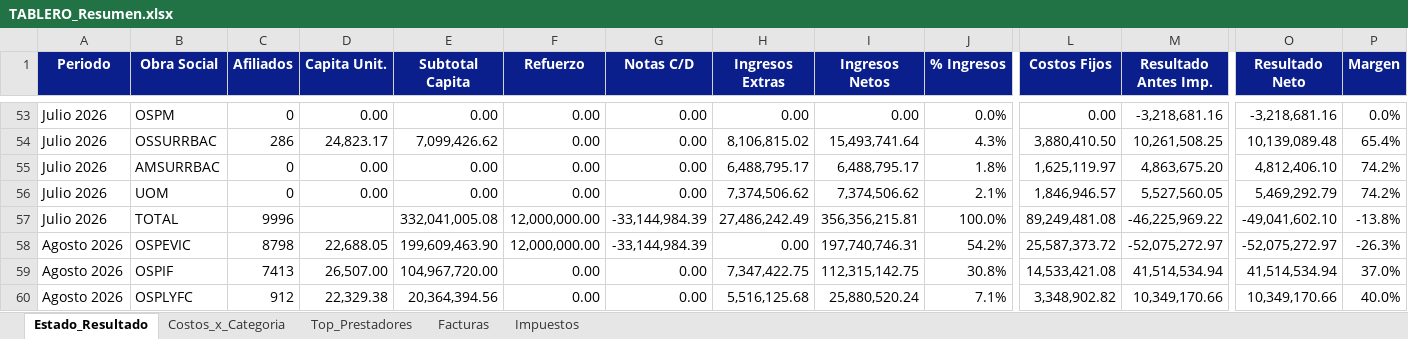
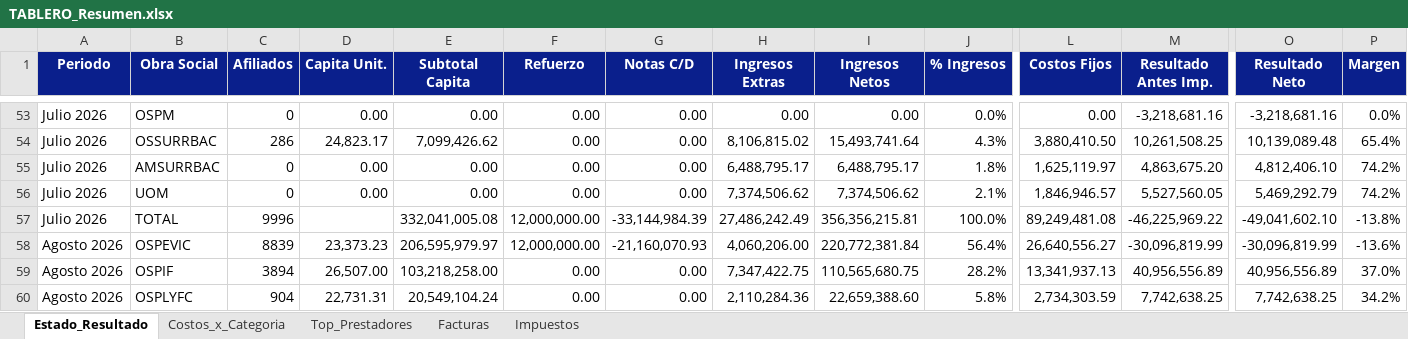
Before and after one commit to francolunaklick-web/GRIFFTABLEROS, an Excel workbook: estado_resultado/TABLERO_Resumen.xlsx, sheet Estado_Resultado, drawn as a sheet; only a part is shown, gaps mark what is left out; values as stored, in another font and other column widths than the file's, no borders; the diff covers the shown part only; the diff names each change by its address in the sheet, - before the commit and + after, or states it on an @@ line.

```diff
--- a/estado_resultado/TABLERO_Resumen.xlsx (sheet Estado_Resultado)
+++ b/estado_resultado/TABLERO_Resumen.xlsx (sheet Estado_Resultado)
-C58 (Afiliados): 8798
+C58 (Afiliados): 8839
-D58 (Capita Unit.): 22,688.05
+D58 (Capita Unit.): 23,373.23
-E58 (Subtotal Capita): 199,609,463.90
+E58 (Subtotal Capita): 206,595,979.97
-G58 (Notas C/D): -33,144,984.39
+G58 (Notas C/D): -21,160,070.93
-H58 (Ingresos Extras): 0.00
+H58 (Ingresos Extras): 4,060,206.00
-I58 (Ingresos Netos): 197,740,746.31
+I58 (Ingresos Netos): 220,772,381.84
-J58 (% Ingresos): 54.2%
+J58 (% Ingresos): 56.4%
-L58 (Costos Fijos): 25,587,373.72
+L58 (Costos Fijos): 26,640,556.27
-M58 (Resultado Antes Imp.): -52,075,272.97
+M58 (Resultado Antes Imp.): -30,096,819.99
-O58 (Resultado Neto): -52,075,272.97
+O58 (Resultado Neto): -30,096,819.99
-P58 (Margen): -26.3%
+P58 (Margen): -13.6%
-C59 (Afiliados): 7413
+C59 (Afiliados): 3894
-E59 (Subtotal Capita): 104,967,720.00
+E59 (Subtotal Capita): 103,218,258.00
-I59 (Ingresos Netos): 112,315,142.75
+I59 (Ingresos Netos): 110,565,680.75
-J59 (% Ingresos): 30.8%
+J59 (% Ingresos): 28.2%
-L59 (Costos Fijos): 14,533,421.08
+L59 (Costos Fijos): 13,341,937.13
-M59 (Resultado Antes Imp.): 41,514,534.94
+M59 (Resultado Antes Imp.): 40,956,556.89
-O59 (Resultado Neto): 41,514,534.94
+O59 (Resultado Neto): 40,956,556.89
-C60 (Afiliados): 912
+C60 (Afiliados): 904
-D60 (Capita Unit.): 22,329.38
+D60 (Capita Unit.): 22,731.31
-E60 (Subtotal Capita): 20,364,394.56
+E60 (Subtotal Capita): 20,549,104.24
-H60 (Ingresos Extras): 5,516,125.68
+H60 (Ingresos Extras): 2,110,284.36
-I60 (Ingresos Netos): 25,880,520.24
+I60 (Ingresos Netos): 22,659,388.60
-J60 (% Ingresos): 7.1%
+J60 (% Ingresos): 5.8%
-L60 (Costos Fijos): 3,348,902.82
+L60 (Costos Fijos): 2,734,303.59
-M60 (Resultado Antes Imp.): 10,349,170.66
+M60 (Resultado Antes Imp.): 7,742,638.25
-O60 (Resultado Neto): 10,349,170.66
+O60 (Resultado Neto): 7,742,638.25
-P60 (Margen): 40.0%
+P60 (Margen): 34.2%
```
Also changed, not shown: 87 edited cells elsewhere in this sheet, cuentas_a_pagar/TABLERO_Resumen.xlsx, flujo_bancario/TABLERO_Resumen.xlsx, 9 other files.
